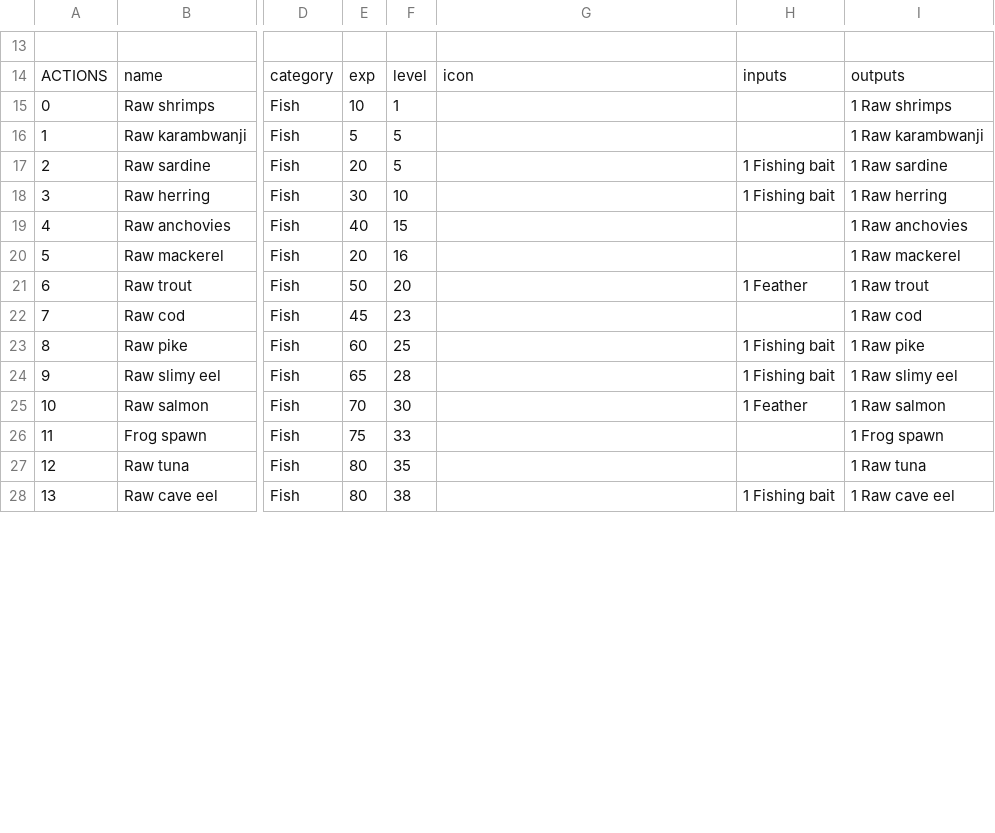
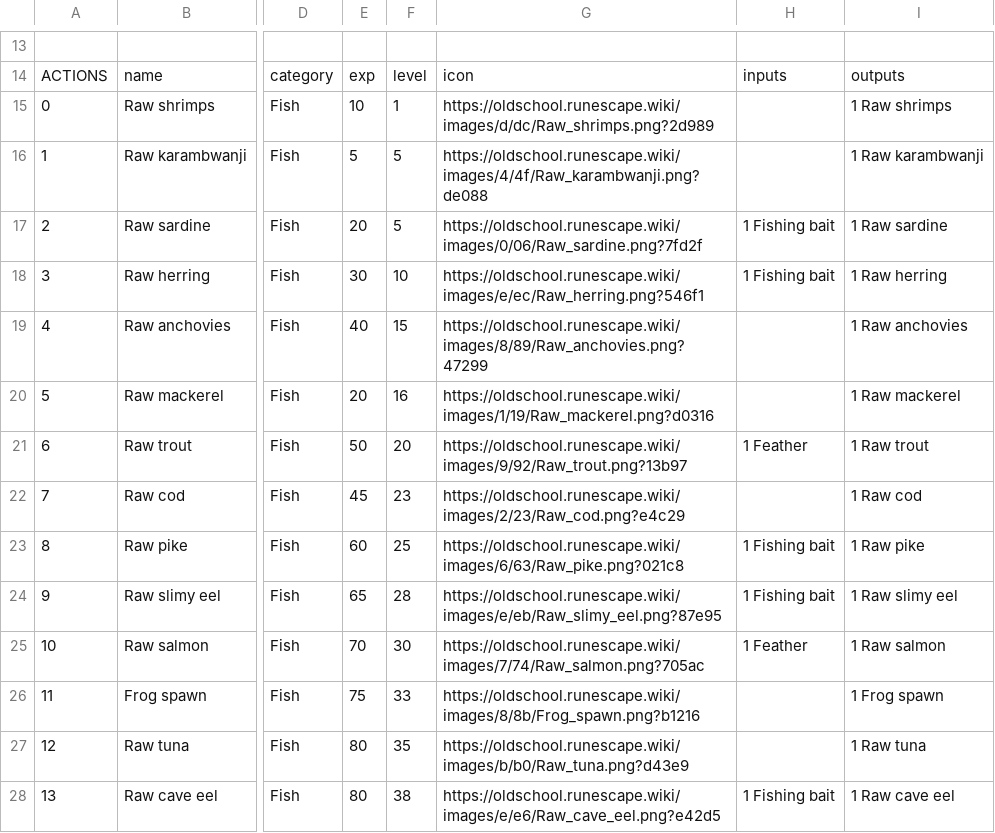
Before and after one commit to osrs-reldo/os-league-tools, a CSV file: scripts/inputs/fishing.csv, drawn as a sheet; only a part is shown, gaps mark what is left out; the diff covers the shown part only; the diff names each change by its address in the sheet, - before the commit and + after, or states it on an @@ line.

Commit message:
Add images to remaining calculators

```diff
--- a/scripts/inputs/fishing.csv
+++ b/scripts/inputs/fishing.csv
-G15: (empty)
+G15: https://oldschool.runescape.wiki/images/d/dc/Raw_shrimps.png?2d989
-G16: (empty)
+G16: https://oldschool.runescape.wiki/images/4/4f/Raw_karambwanji.png?de088
-G17: (empty)
+G17: https://oldschool.runescape.wiki/images/0/06/Raw_sardine.png?7fd2f
-G18: (empty)
+G18: https://oldschool.runescape.wiki/images/e/ec/Raw_herring.png?546f1
-G19: (empty)
+G19: https://oldschool.runescape.wiki/images/8/89/Raw_anchovies.png?47299
-G20: (empty)
+G20: https://oldschool.runescape.wiki/images/1/19/Raw_mackerel.png?d0316
-G21: (empty)
+G21: https://oldschool.runescape.wiki/images/9/92/Raw_trout.png?13b97
-G22: (empty)
+G22: https://oldschool.runescape.wiki/images/2/23/Raw_cod.png?e4c29
-G23: (empty)
+G23: https://oldschool.runescape.wiki/images/6/63/Raw_pike.png?021c8
-G24: (empty)
+G24: https://oldschool.runescape.wiki/images/e/eb/Raw_slimy_eel.png?87e95
-G25: (empty)
+G25: https://oldschool.runescape.wiki/images/7/74/Raw_salmon.png?705ac
-G26: (empty)
+G26: https://oldschool.runescape.wiki/images/8/8b/Frog_spawn.png?b1216
-G27: (empty)
+G27: https://oldschool.runescape.wiki/images/b/b0/Raw_tuna.png?d43e9
-G28: (empty)
+G28: https://oldschool.runescape.wiki/images/e/e6/Raw_cave_eel.png?e42d5
```
Also changed, not shown: 17 edited cells elsewhere in this file, scripts/inputs/firemaking.csv, 6 other files.
